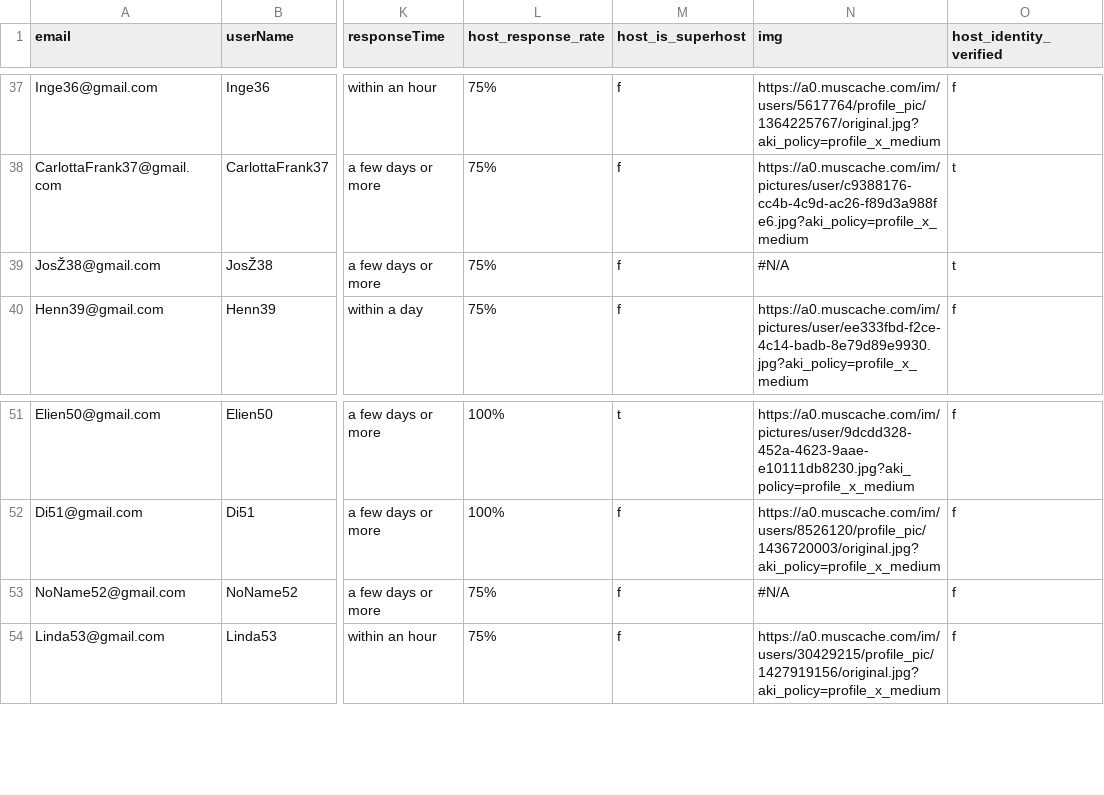
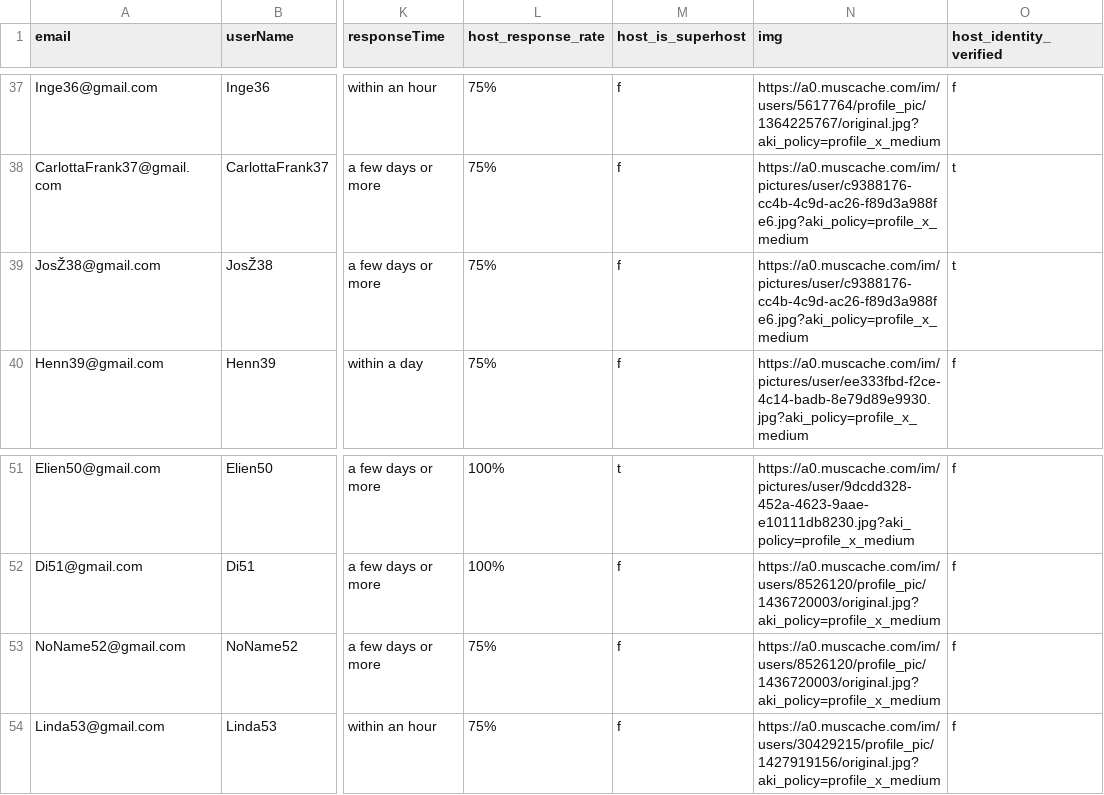
Before and after one commit to rupcgroup4/Airbnb, a CSV file: RupBNB/Models/DAL/userHost.csv, drawn as a sheet; only a part is shown, gaps mark what is left out; the diff names each change by its address in the sheet, - before the commit and + after, or states it on an @@ line.

```diff
--- a/RupBNB/Models/DAL/userHost.csv
+++ b/RupBNB/Models/DAL/userHost.csv
-N39 (img): #N/A
+N39 (img): https://a0.muscache.com/im/pictures/user/c9388176-cc4b-4c9d-ac26-f89d3a988fe6.jpg?aki_policy=profile_x_medium
-N53 (img): #N/A
+N53 (img): https://a0.muscache.com/im/users/8526120/profile_pic/1436720003/original.jpg?aki_policy=profile_x_medium
```
Also changed, not shown: 1 other file.
